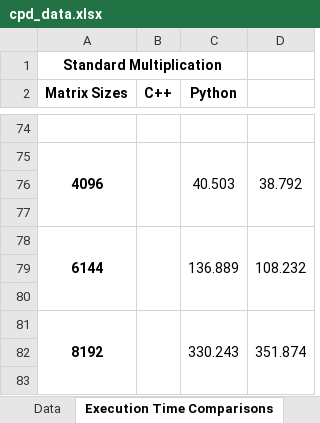
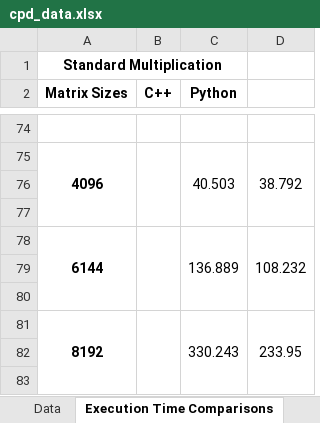
Before and after one commit to kikoveiga/feup-cpd, an Excel workbook: assign1/doc/cpd_data.xlsx, sheet Execution Time Comparisons, drawn as a sheet; only a part is shown, gaps mark what is left out; values as stored, in another font and other column widths than the file's, no borders; charts and pictures and conditional formats not drawn; the diff names each change by its address in the sheet, - before the commit and + after, or states it on an @@ line.

```diff
--- a/assign1/doc/cpd_data.xlsx (sheet Execution Time Comparisons)
+++ b/assign1/doc/cpd_data.xlsx (sheet Execution Time Comparisons)
-D81: 351.874
+D81: 233.95
```
Also changed, not shown: sheet Data, charts or pictures.
